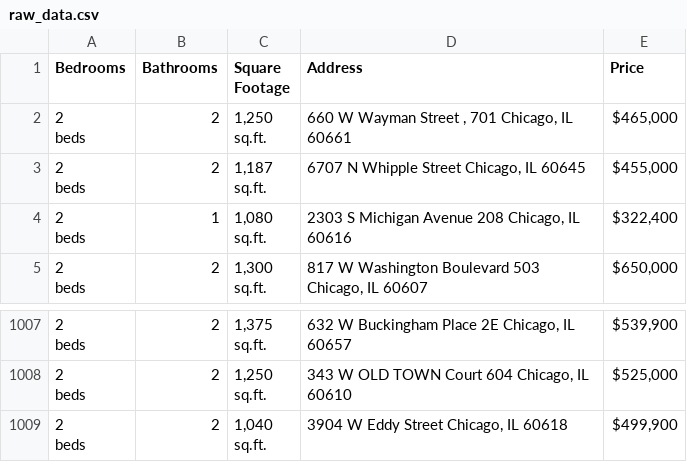
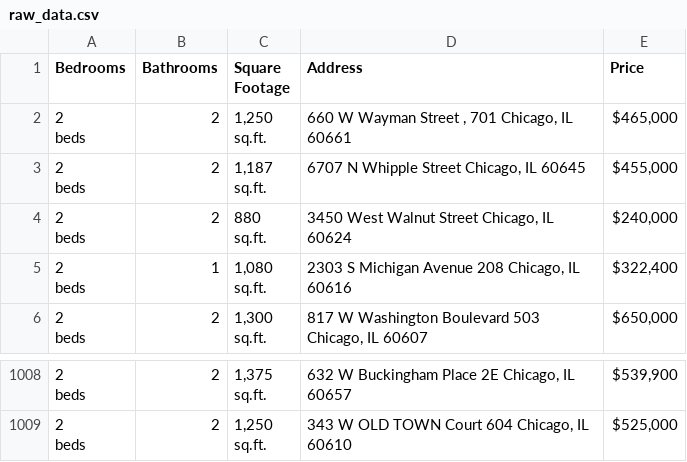
Before and after one commit to bilooo-web/webscraping_project_real_estate, a CSV file: raw_data.csv, drawn as a sheet; only a part is shown, gaps mark what is left out.

```diff
--- a/raw_data.csv
+++ b/raw_data.csv
@@ -7,2 +7,5 @@ beds",2,"1,187
 sq.ft.","6707 N Whipple Street Chicago, IL 60645","$455,000"
+"2
+beds",2,"880
+sq.ft.","3450 West Walnut Street Chicago, IL 60624","$240,000"
 "2
@@ -3022,4 +3025 @@ beds",2,"1,250
 sq.ft.","343 W OLD TOWN Court 604 Chicago, IL 60610","$525,000"
-"2
-beds",2,"1,040
-sq.ft.","3904 W Eddy Street Chicago, IL 60618","$499,900"
```
Also changed, not shown: cleaned_data.csv.
